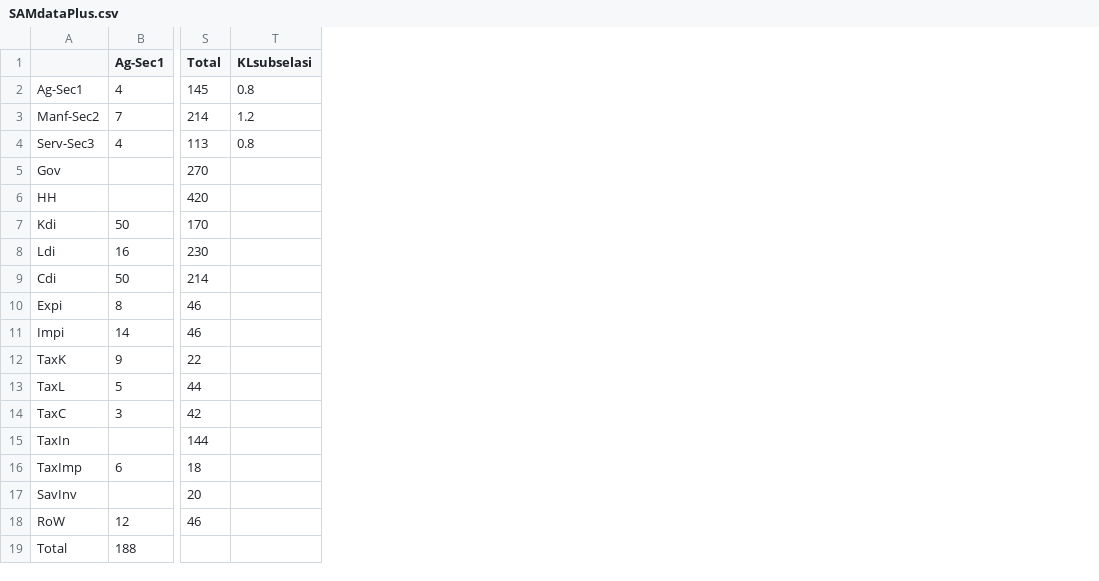
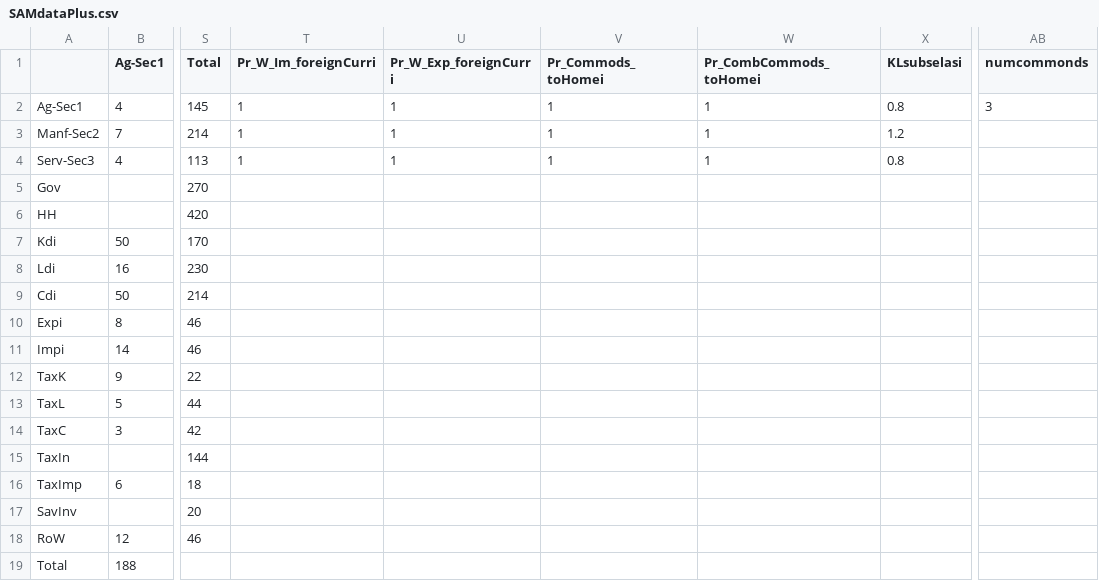
Before and after one commit to EliLazarus/CGE-Julia_EL, a CSV file: SAMdataPlus.csv, drawn as a sheet; only a part is shown, gaps mark what is left out; the diff names each change by its address in the sheet, - before the commit and + after, or states it on an @@ line.

Commit message:
More sectors [from data] and comments (a fix)

```diff
--- a/SAMdataPlus.csv
+++ b/SAMdataPlus.csv
+column T (Pr_W_Im_foreignCurri), rows 2-4: all 1
+column U (Pr_W_Exp_foreignCurri), rows 2-4: all 1
+column V (Pr_Commods_toHomei), rows 2-4: all 1
+column W (Pr_CombCommods_toHomei), rows 2-4: all 1
+column AB (numcommonds), row 2: 3
```
Also changed, not shown: SAMdataPlusMod7.csv, 1 other file.
